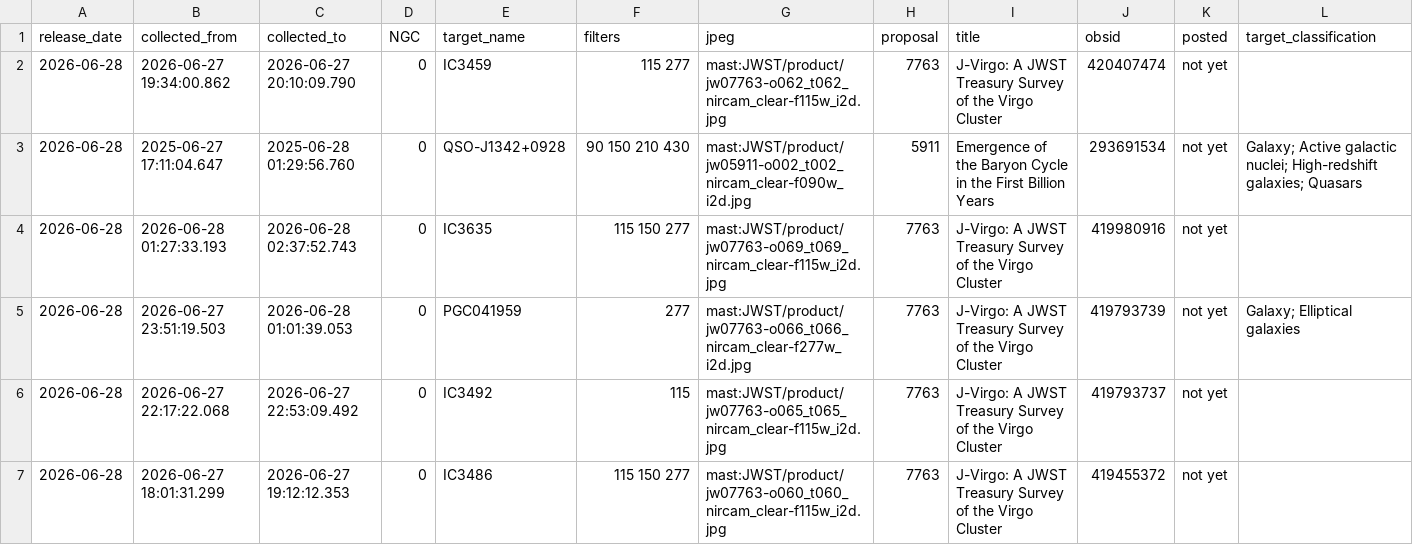
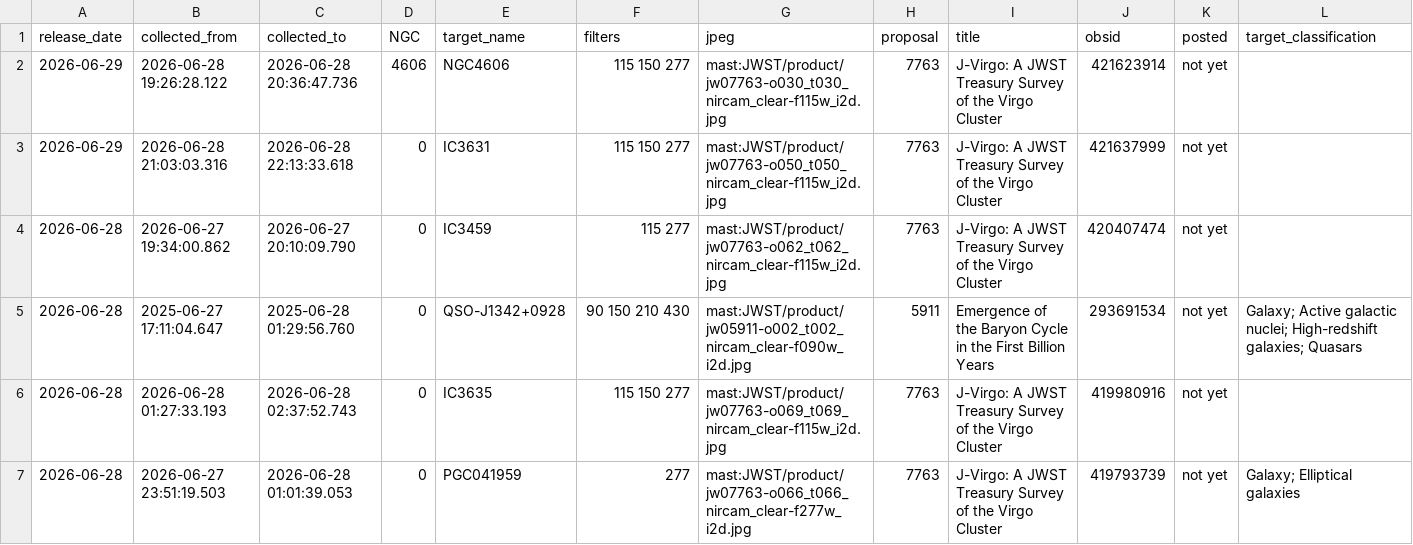
Before and after one commit to yuval-harpaz/astro, a CSV file: ngc.csv, drawn as a sheet; only a part is shown; the shorter side is filled out with more unchanged rows; the diff names each change by its address in the sheet, - before the commit and + after, or states it on an @@ line.

```diff
--- a/ngc.csv
+++ b/ngc.csv
+row 2: 2026-06-29 | 2026-06-28 19:26:28.122 | 2026-06-28 20:36:47.736 | 4606 | NGC4606 | 115 150 277 | mast:JWST/product/jw07763-o030_t030_nircam_clear-f115w_i2d.jpg | 7763 | J-Virgo: A JWST Treasury Survey of the Virgo Cluster | 421623914 | not yet
+row 3: 2026-06-29 | 2026-06-28 21:03:03.316 | 2026-06-28 22:13:33.618 | 0 | IC3631 | 115 150 277 | mast:JWST/product/jw07763-o050_t050_nircam_clear-f115w_i2d.jpg | 7763 | J-Virgo: A JWST Treasury Survey of the Virgo Cluster | 421637999 | not yet
```
